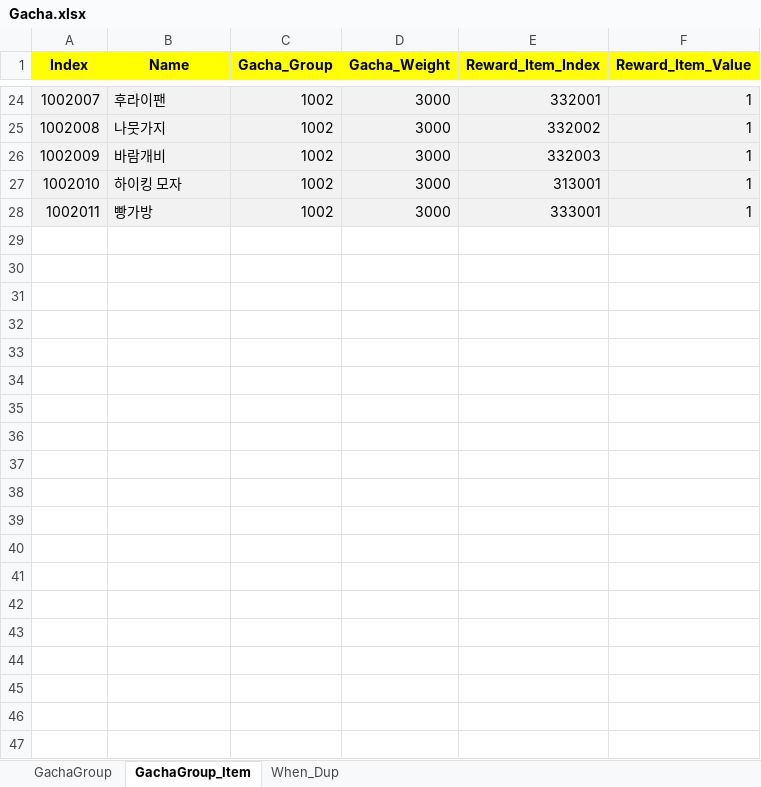
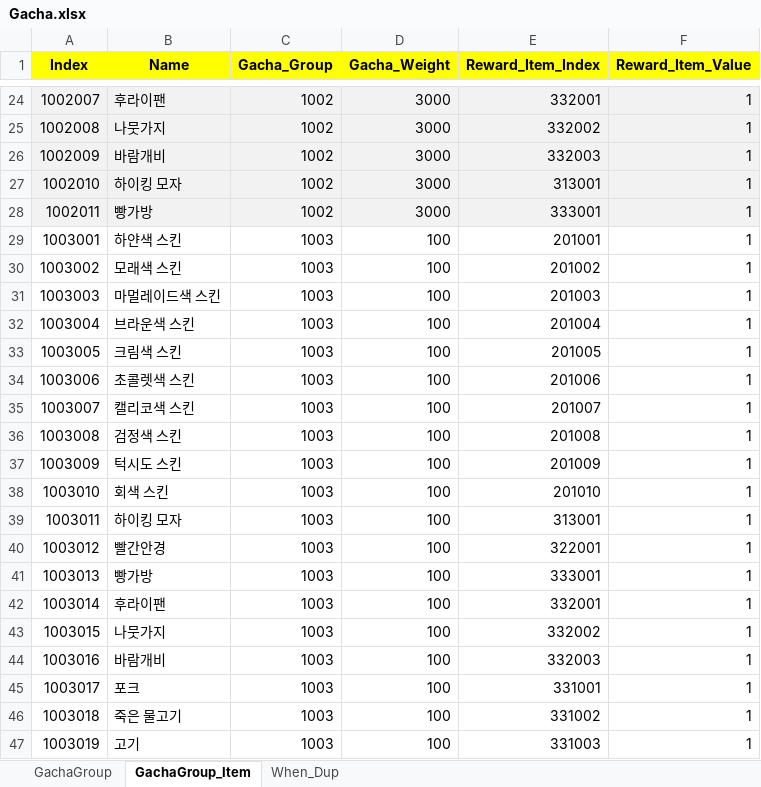
Before and after one commit to sadending82/FestivalTownProject, an Excel workbook: Client/Assets/11. GameData/Gacha.xlsx, sheet GachaGroup_Item, drawn as a sheet; only a part is shown, gaps mark what is left out; values as stored, in another font and other column widths than the file's, no borders; the diff names each change by its address in the sheet, - before the commit and + after, or states it on an @@ line.

Commit message:
테스트용 신규 가챠 추가

```diff
--- a/Client/Assets/11. GameData/Gacha.xlsx (sheet GachaGroup_Item)
+++ b/Client/Assets/11. GameData/Gacha.xlsx (sheet GachaGroup_Item)
+row 29: 1003001 | 하얀색 스킨 | 1003 | 100 | 201001 | 1
+row 30: 1003002 | 모래색 스킨 | 1003 | 100 | 201002 | 1
+row 31: 1003003 | 마멀레이드색 스킨 | 1003 | 100 | 201003 | 1
+row 32: 1003004 | 브라운색 스킨 | 1003 | 100 | 201004 | 1
+row 33: 1003005 | 크림색 스킨 | 1003 | 100 | 201005 | 1
+row 34: 1003006 | 초콜렛색 스킨 | 1003 | 100 | 201006 | 1
+row 35: 1003007 | 캘리코색 스킨 | 1003 | 100 | 201007 | 1
+row 36: 1003008 | 검정색 스킨 | 1003 | 100 | 201008 | 1
+row 37: 1003009 | 턱시도 스킨 | 1003 | 100 | 201009 | 1
+row 38: 1003010 | 회색 스킨 | 1003 | 100 | 201010 | 1
+row 39: 1003011 | 하이킹 모자 | 1003 | 100 | 313001 | 1
+row 40: 1003012 | 빨간안경 | 1003 | 100 | 322001 | 1
+row 41: 1003013 | 빵가방 | 1003 | 100 | 333001 | 1
+row 42: 1003014 | 후라이팬 | 1003 | 100 | 332001 | 1
+row 43: 1003015 | 나뭇가지 | 1003 | 100 | 332002 | 1
+row 44: 1003016 | 바람개비 | 1003 | 100 | 332003 | 1
+row 45: 1003017 | 포크 | 1003 | 100 | 331001 | 1
+row 46: 1003018 | 죽은 물고기 | 1003 | 100 | 331002 | 1
+row 47: 1003019 | 고기 | 1003 | 100 | 331003 | 1
```
Also changed, not shown: sheet GachaGroup.
